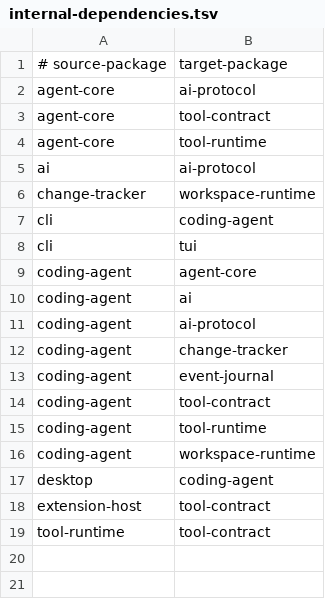
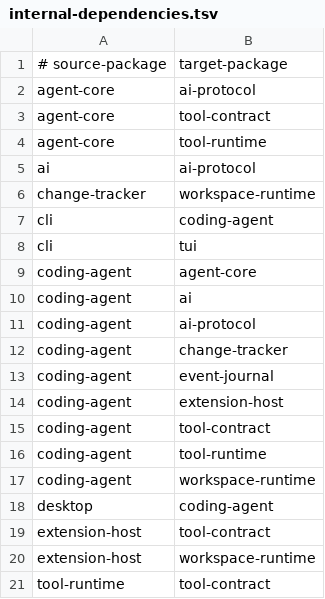
Before and after one commit to denislov/evo, a TSV file: scripts/architecture/internal-dependencies.tsv, drawn as a sheet.

```diff
--- a/scripts/architecture/internal-dependencies.tsv
+++ b/scripts/architecture/internal-dependencies.tsv
@@ -13,2 +13,3 @@ coding-agent	change-tracker
 coding-agent	event-journal
+coding-agent	extension-host
 coding-agent	tool-contract
@@ -18,2 +19,3 @@ desktop	coding-agent
 extension-host	tool-contract
+extension-host	workspace-runtime
 tool-runtime	tool-contract
```
Also changed, not shown: scripts/architecture/oversized-rust-debt.tsv, 35 other files.
